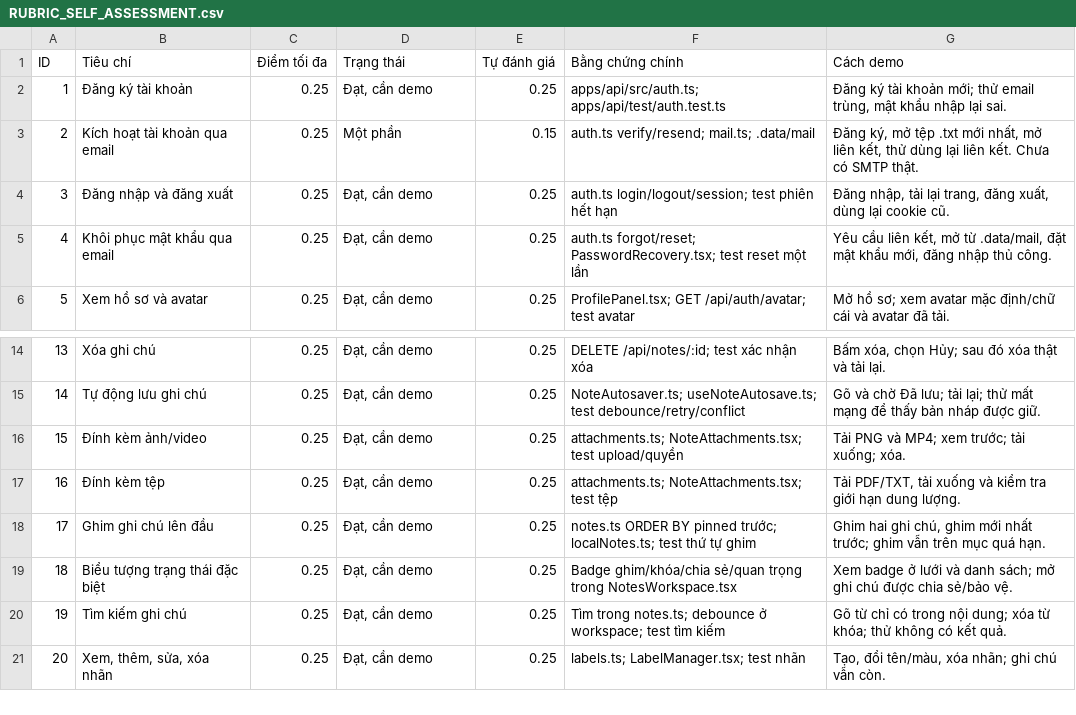
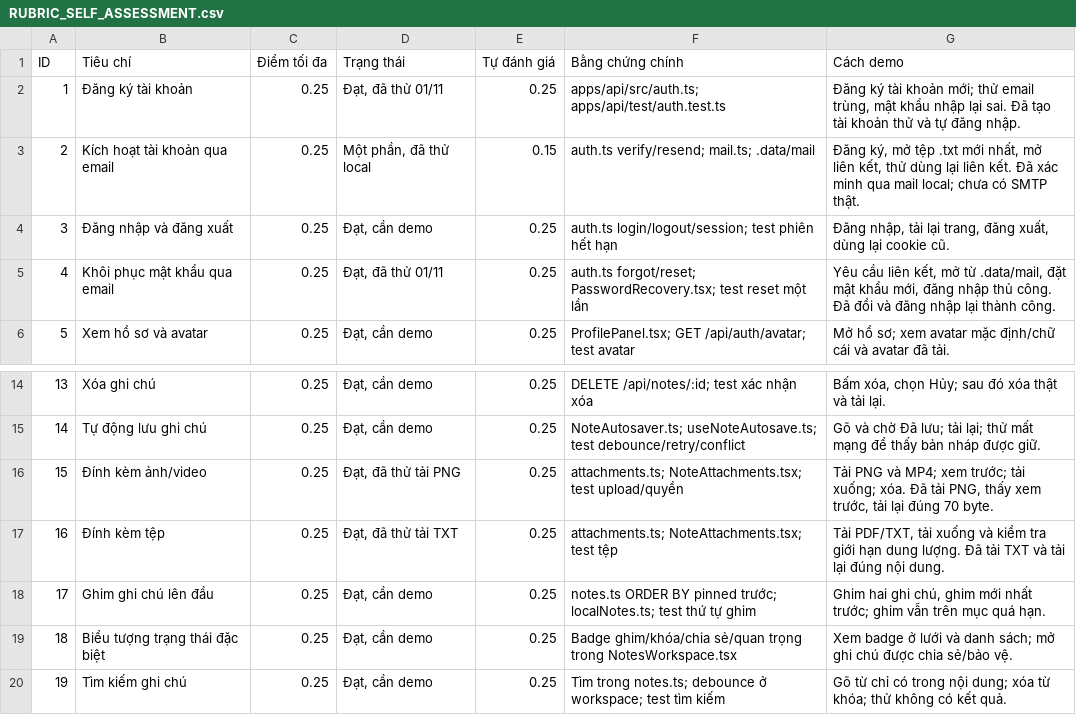
Before and after one commit to rumnopro0809/503073-final-project, a CSV file: RUBRIC_SELF_ASSESSMENT.csv, drawn as a sheet; only a part is shown, gaps mark what is left out; the shorter side is filled out with more unchanged rows.

Commit message:
docs: record registration, email and attachment verification
Mark the account, email verification, password reset and attachment flows as browser-tested on 1 November; keep the rubric total at 8.05/10.

```diff
--- a/RUBRIC_SELF_ASSESSMENT.csv
+++ b/RUBRIC_SELF_ASSESSMENT.csv
@@ -1,6 +1,6 @@
 "ID","Tiêu chí","Điểm tối đa","Trạng thái","Tự đánh giá","Bằng chứng chính","Cách demo"
-"1","Đăng ký tài khoản","0.25","Đạt, cần demo","0.25","apps/api/src/auth.ts; apps/api/test/auth.test.ts","Đăng ký tài khoản mới; thử email trùng, mật khẩu nhập lại sai."
-"2","Kích hoạt tài khoản qua email","0.25","Một phần","0.15","auth.ts verify/resend; mail.ts; .data/mail","Đăng ký, mở tệp .txt mới nhất, mở liên kết, thử dùng lại liên kết. Chưa có SMTP thật."
+"1","Đăng ký tài khoản","0.25","Đạt, đã thử 01/11","0.25","apps/api/src/auth.ts; apps/api/test/auth.test.ts","Đăng ký tài khoản mới; thử email trùng, mật khẩu nhập lại sai. Đã tạo tài khoản thử và tự đăng nhập."
+"2","Kích hoạt tài khoản qua email","0.25","Một phần, đã thử local","0.15","auth.ts verify/resend; mail.ts; .data/mail","Đăng ký, mở tệp .txt mới nhất, mở liên kết, thử dùng lại liên kết. Đã xác minh qua mail local; chưa có SMTP thật."
 "3","Đăng nhập và đăng xuất","0.25","Đạt, cần demo","0.25","auth.ts login/logout/session; test phiên hết hạn","Đăng nhập, tải lại trang, đăng xuất, dùng lại cookie cũ."
-"4","Khôi phục mật khẩu qua email","0.25","Đạt, cần demo","0.25","auth.ts forgot/reset; PasswordRecovery.tsx; test reset một lần","Yêu cầu liên kết, mở từ .data/mail, đặt mật khẩu mới, đăng nhập thủ công."
+"4","Khôi phục mật khẩu qua email","0.25","Đạt, đã thử 01/11","0.25","auth.ts forgot/reset; PasswordRecovery.tsx; test reset một lần","Yêu cầu liên kết, mở từ .data/mail, đặt mật khẩu mới, đăng nhập thủ công. Đã đổi và đăng nhập lại thành công."
 "5","Xem hồ sơ và avatar","0.25","Đạt, cần demo","0.25","ProfilePanel.tsx; GET /api/auth/avatar; test avatar","Mở hồ sơ; xem avatar mặc định/chữ cái và avatar đã tải."
@@ -15,4 +15,4 @@
 "14","Tự động lưu ghi chú","0.25","Đạt, cần demo","0.25","NoteAutosaver.ts; useNoteAutosave.ts; test debounce/retry/conflict","Gõ và chờ Đã lưu; tải lại; thử mất mạng để thấy bản nháp được giữ."
-"15","Đính kèm ảnh/video","0.25","Đạt, cần demo","0.25","attachments.ts; NoteAttachments.tsx; test upload/quyền","Tải PNG và MP4; xem trước; tải xuống; xóa."
-"16","Đính kèm tệp","0.25","Đạt, cần demo","0.25","attachments.ts; NoteAttachments.tsx; test tệp","Tải PDF/TXT, tải xuống và kiểm tra giới hạn dung lượng."
+"15","Đính kèm ảnh/video","0.25","Đạt, đã thử tải PNG","0.25","attachments.ts; NoteAttachments.tsx; test upload/quyền","Tải PNG và MP4; xem trước; tải xuống; xóa. Đã tải PNG, thấy xem trước, tải lại đúng 70 byte."
+"16","Đính kèm tệp","0.25","Đạt, đã thử tải TXT","0.25","attachments.ts; NoteAttachments.tsx; test tệp","Tải PDF/TXT, tải xuống và kiểm tra giới hạn dung lượng. Đã tải TXT và tải lại đúng nội dung."
 "17","Ghim ghi chú lên đầu","0.25","Đạt, cần demo","0.25","notes.ts ORDER BY pinned trước; localNotes.ts; test thứ tự ghim","Ghim hai ghi chú, ghim mới nhất trước; ghim vẫn trên mục quá hạn."
```
Also changed, not shown: 3 other files.
